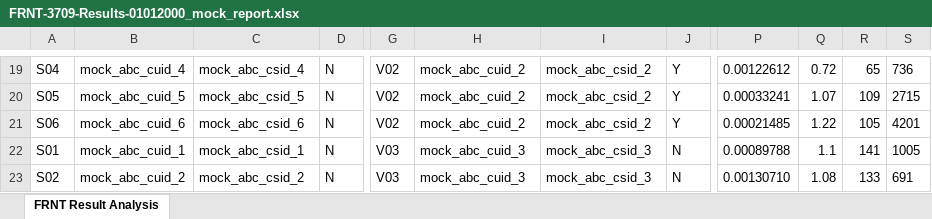
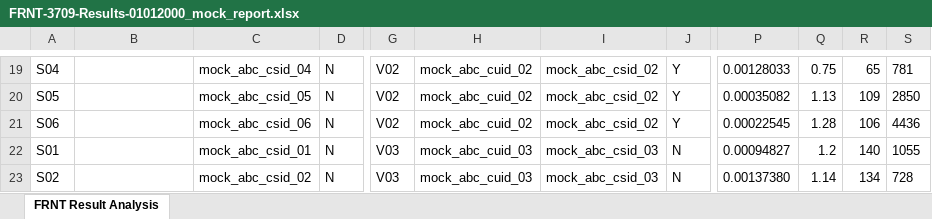
Before and after one commit to CDCgov/jaspr, an Excel workbook: example_data/FRNT/CX5/VirusSeraSera(VSS)/FRNT-3709-Results-01012000_mock_report.xlsx, sheet FRNT Result Analysis, drawn as a sheet; only a part is shown, gaps mark what is left out; values as stored, in another font and other column widths than the file's, no borders; the diff covers the shown part only; the diff names each change by its address in the sheet, - before the commit and + after, or states it on an @@ line.

```diff
--- a/example_data/FRNT/CX5/VirusSeraSera(VSS)/FRNT-3709-Results-01012000_mock_report.xlsx (sheet FRNT Result Analysis)
+++ b/example_data/FRNT/CX5/VirusSeraSera(VSS)/FRNT-3709-Results-01012000_mock_report.xlsx (sheet FRNT Result Analysis)
-B19: mock_abc_cuid_4
+B19: (empty)
-C19: mock_abc_csid_4
+C19: mock_abc_csid_04
-H19:H21: mock_abc_cuid_2
+H19:H21: mock_abc_cuid_02
-I19:I21: mock_abc_csid_2
+I19:I21: mock_abc_csid_02
-P19: 0.00122612
+P19: 0.00128033
-Q19: 0.72
+Q19: 0.75
-S19: 736
+S19: 781
-B20: mock_abc_cuid_5
+B20: (empty)
-C20: mock_abc_csid_5
+C20: mock_abc_csid_05
-P20: 0.00033241
+P20: 0.00035082
-Q20: 1.07
+Q20: 1.13
-S20: 2715
+S20: 2850
-B21: mock_abc_cuid_6
+B21: (empty)
-C21: mock_abc_csid_6
+C21: mock_abc_csid_06
-P21: 0.00021485
+P21: 0.00022545
-Q21: 1.22
+Q21: 1.28
-R21: 105
+R21: 106
-S21: 4201
+S21: 4436
-B22: mock_abc_cuid_1
+B22: (empty)
-C22: mock_abc_csid_1
+C22: mock_abc_csid_01
-H22:H23: mock_abc_cuid_3
+H22:H23: mock_abc_cuid_03
-I22:I23: mock_abc_csid_3
+I22:I23: mock_abc_csid_03
-P22: 0.00089788
+P22: 0.00094827
-Q22: 1.1
+Q22: 1.2
-R22: 141
+R22: 140
-S22: 1005
+S22: 1055
-B23: mock_abc_cuid_2
+B23: (empty)
-C23: mock_abc_csid_2
+C23: mock_abc_csid_02
-P23: 0.00130710
+P23: 0.00137380
-Q23: 1.08
+Q23: 1.14
-R23: 133
+R23: 134
-S23: 691
+S23: 728
```
Also changed, not shown: 514 edited cells elsewhere in this sheet, example_data/FRNT/CX5/SerumVirusVirus(SVV)/FRNT-3559-Results-01012000_mock_report.xlsx, example_data/FRNT/Cytation7/FRNT-3139-Results-01012000_mock_report.xlsx, 9 other files.
